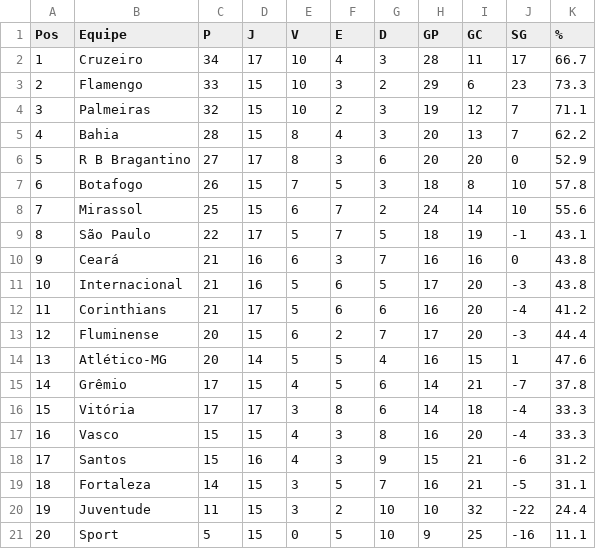
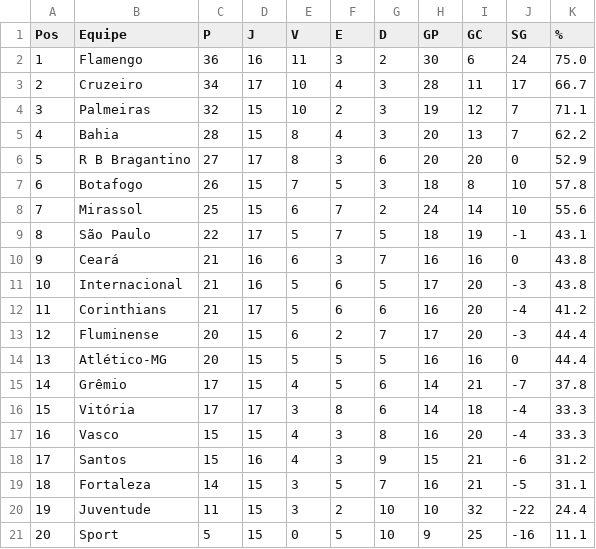
Before and after one commit to tlvzz/BR2025, a CSV file: dados/classificacao.csv, drawn as a sheet; removed rows and columns are numbered as before the commit, all else as after; the diff names each change by its address in the sheet, - before the commit and + after, or states it on an @@ line.

```diff
--- a/dados/classificacao.csv
+++ b/dados/classificacao.csv
+row 2: 1 | Flamengo | 36 | 16 | 11 | 3 | 2 | 30 | 6 | 24 | 75.0
@@ column A (Pos) renumbered in row 3 @@
-row 3: 2 | Flamengo | 33 | 15 | 10 | 3 | 2 | 29 | 6 | 23 | 73.3
-D14 (J): 14
+D14 (J): 15
-G14 (D): 4
+G14 (D): 5
-I14 (GC): 15
+I14 (GC): 16
-J14 (SG): 1
+J14 (SG): 0
-K14 (%): 47.6
+K14 (%): 44.4
```
